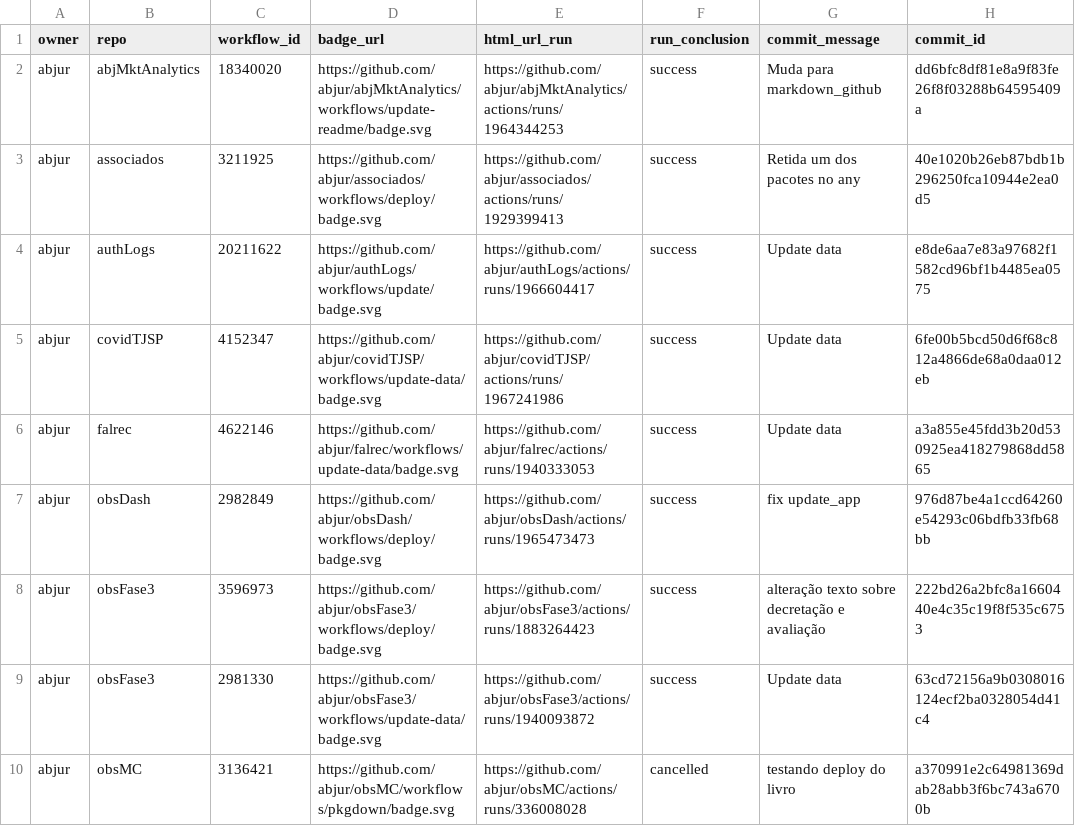
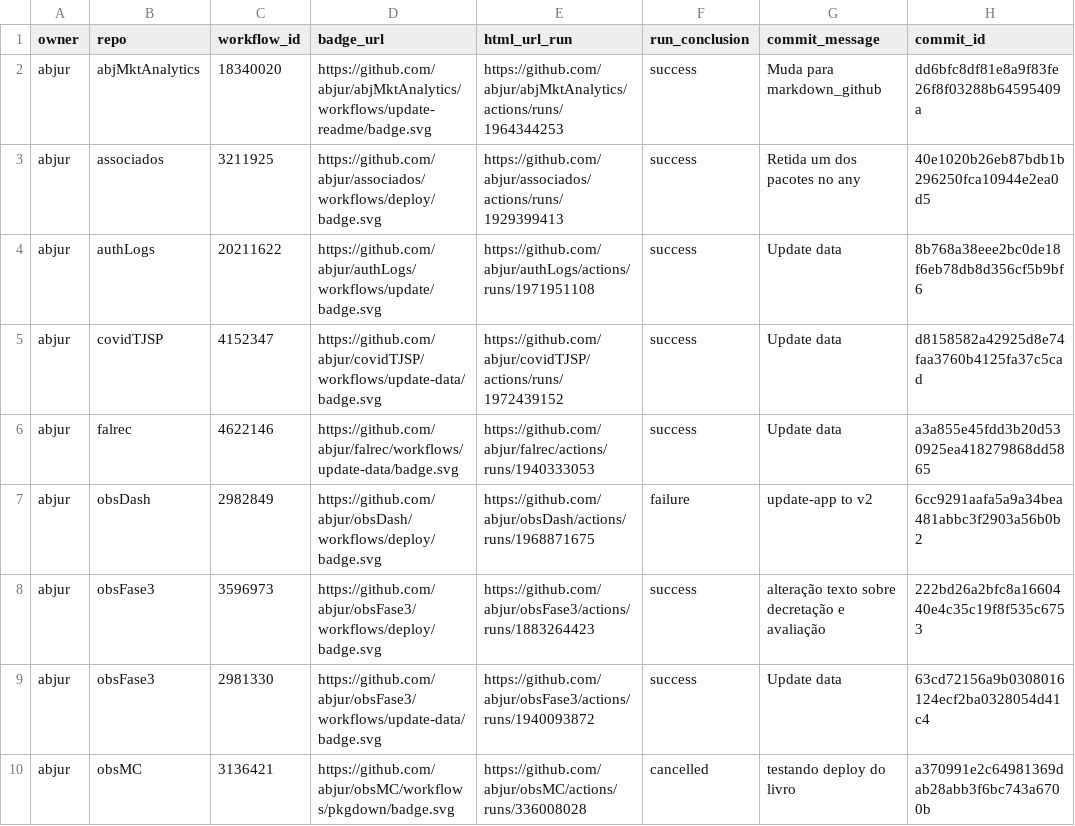
Before and after one commit to abjur/abjStatus, a CSV file: repos.csv, drawn as a sheet; only a part is shown; the diff names each change by its address in the sheet, - before the commit and + after, or states it on an @@ line.

```diff
--- a/repos.csv
+++ b/repos.csv
-E4 (html_url_run): https://github.com/abjur/authLogs/actions/runs/1966604417
+E4 (html_url_run): https://github.com/abjur/authLogs/actions/runs/1971951108
-H4 (commit_id): e8de6aa7e83a97682f1582cd96bf1b4485ea0575
+H4 (commit_id): 8b768a38eee2bc0de18f6eb78db8d356cf5b9bf6
-E5 (html_url_run): https://github.com/abjur/covidTJSP/actions/runs/1967241986
+E5 (html_url_run): https://github.com/abjur/covidTJSP/actions/runs/1972439152
-H5 (commit_id): 6fe00b5bcd50d6f68c812a4866de68a0daa012eb
+H5 (commit_id): d8158582a42925d8e74faa3760b4125fa37c5cad
-E7 (html_url_run): https://github.com/abjur/obsDash/actions/runs/1965473473
+E7 (html_url_run): https://github.com/abjur/obsDash/actions/runs/1968871675
-F7 (run_conclusion): success
+F7 (run_conclusion): failure
-G7 (commit_message): fix update_app
+G7 (commit_message): update-app to v2
-H7 (commit_id): 976d87be4a1ccd64260e54293c06bdfb33fb68bb
+H7 (commit_id): 6cc9291aafa5a9a34bea481abbc3f2903a56b0b2
```
Also changed, not shown: 1 other file.
